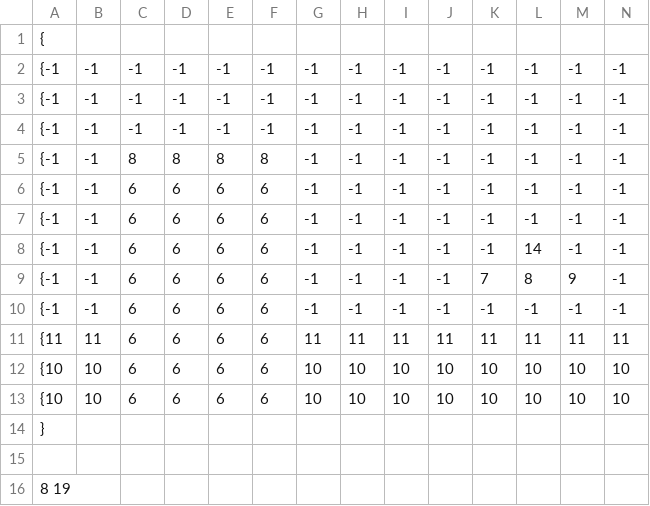
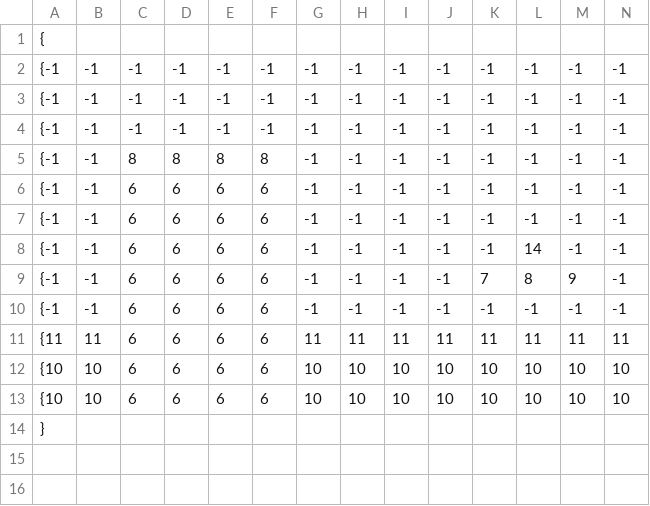
Before and after one commit to ROCMondriaanTIN/project-greenfoot-game-302344491, a CSV file: tilemap/tilemap.csv, drawn as a sheet; only a part is shown; rows hold the shown columns only; the diff names each change by its address in the sheet, - before the commit and + after, or states it on an @@ line.

```diff
--- a/tilemap/tilemap.csv
+++ b/tilemap/tilemap.csv
-row 15: (empty)
-row 16: 8 19
```
Also changed, not shown: 7 other files.
